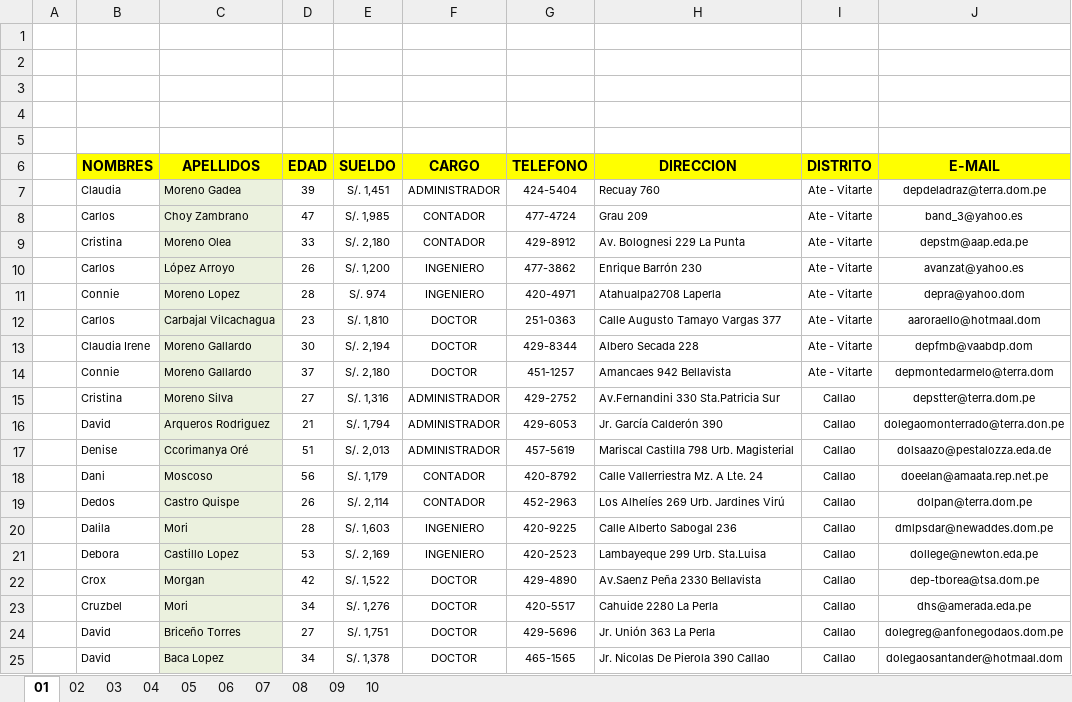
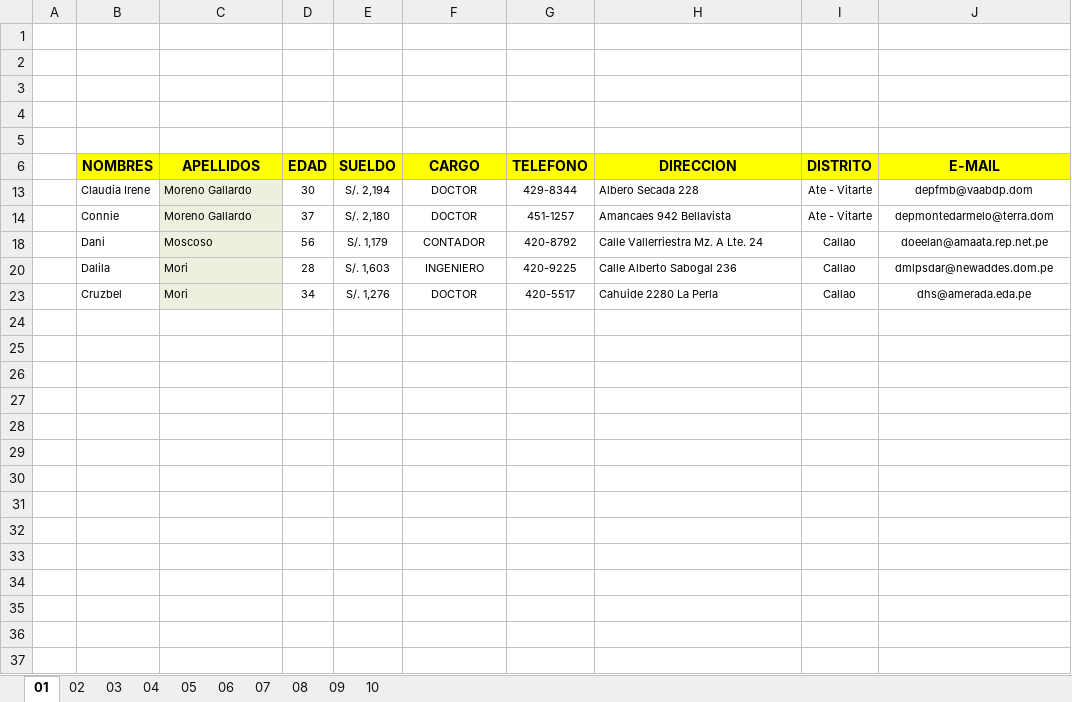
Before and after one commit to rickymuvel/Excel6y7, an Excel workbook: IIT-25-05/PARTE II/CLASE/Ejercicios Integradores Tema 08.xlsx, sheet 01, drawn as a sheet; only a part is shown; values as stored, in another font and other column widths than the file's, no borders; charts and pictures not drawn; the diff covers the shown part only; the diff names each change by its address in the sheet, - before the commit and + after, or states it on an @@ line.

```diff
--- a/IIT-25-05/PARTE II/CLASE/Ejercicios Integradores Tema 08.xlsx (sheet 01)
+++ b/IIT-25-05/PARTE II/CLASE/Ejercicios Integradores Tema 08.xlsx (sheet 01)
@@ row 7 hidden:  | Claudia | Moreno Gadea | 39 | S/. 1,451 | ADMINISTRADOR | 424-5404 | Recuay 760 | Ate - Vitarte | depdeladraz@terra.dom.pe @@
@@ row 8 hidden:  | Carlos | Choy Zambrano | 47 | S/. 1,985 | CONTADOR | 477-4724 | Grau 209 | Ate - Vitarte | band_3@yahoo.es @@
@@ row 9 hidden:  | Cristina | Moreno Olea | 33 | S/. 2,180 | CONTADOR | 429-8912 | Av. Bolognesi 229 La Punta | Ate - Vitarte | depstm@aap.eda.pe @@
@@ row 10 hidden:  | Carlos | López Arroyo | 26 | S/. 1,200 | INGENIERO | 477-3862 | Enrique Barrón 230 | Ate - Vitarte | avanzat@yahoo.es @@
@@ row 11 hidden:  | Connie | Moreno Lopez | 28 | S/. 974 | INGENIERO | 420-4971 | Atahualpa2708 Laperla | Ate - Vitarte | depra@yahoo.dom @@
@@ row 12 hidden:  | Carlos | Carbajal Vilcachagua | 23 | S/. 1,810 | DOCTOR | 251-0363 | Calle Augusto Tamayo Vargas 377 | Ate - Vitarte | aaroraello@hotmaal.dom @@
@@ row 15 hidden:  | Cristina | Moreno Silva | 27 | S/. 1,316 | ADMINISTRADOR | 429-2752 | Av.Fernandini 330 Sta.Patricia Sur | Callao | depstter@terra.dom.pe @@
@@ row 16 hidden:  | David | Arqueros Rodriguez | 21 | S/. 1,794 | ADMINISTRADOR | 429-6053 | Jr. García Calderón 390 | Callao | dolegaomonterrado@terra.don.pe @@
@@ row 17 hidden:  | Denise | Ccorimanya Oré | 51 | S/. 2,013 | ADMINISTRADOR | 457-5619 | Mariscal Castilla 798 Urb. Magisterial | Callao | dolsaazo@pestalozza.eda.de @@
@@ row 19 hidden:  | Dedos | Castro Quispe | 26 | S/. 2,114 | CONTADOR | 452-2963 | Los Alhelíes 269 Urb. Jardines Virú | Callao | dolpan@terra.dom.pe @@
@@ row 21 hidden:  | Debora | Castillo Lopez | 53 | S/. 2,169 | INGENIERO | 420-2523 | Lambayeque 299 Urb. Sta.Luisa | Callao | dollege@newton.eda.pe @@
@@ row 22 hidden:  | Crox | Morgan | 42 | S/. 1,522 | DOCTOR | 429-4890 | Av.Saenz Peña 2330 Bellavista | Callao | dep-tborea@tsa.dom.pe @@
@@ row 24 hidden:  | David | Briceño Torres | 27 | S/. 1,751 | DOCTOR | 429-5696 | Jr. Unión 363 La Perla | Callao | dolegreg@anfonegodaos.dom.pe @@
@@ row 25 hidden:  | David | Baca Lopez | 34 | S/. 1,378 | DOCTOR | 465-1565 | Jr. Nicolas De Pierola 390 Callao | Callao | dolegaosantander@hotmaal.dom @@
```
Also changed, not shown: 78 hidden or unhidden rows elsewhere in this sheet, sheet 02, sheet 06, sheet 04, sheet 05, sheet 03, charts or pictures.
